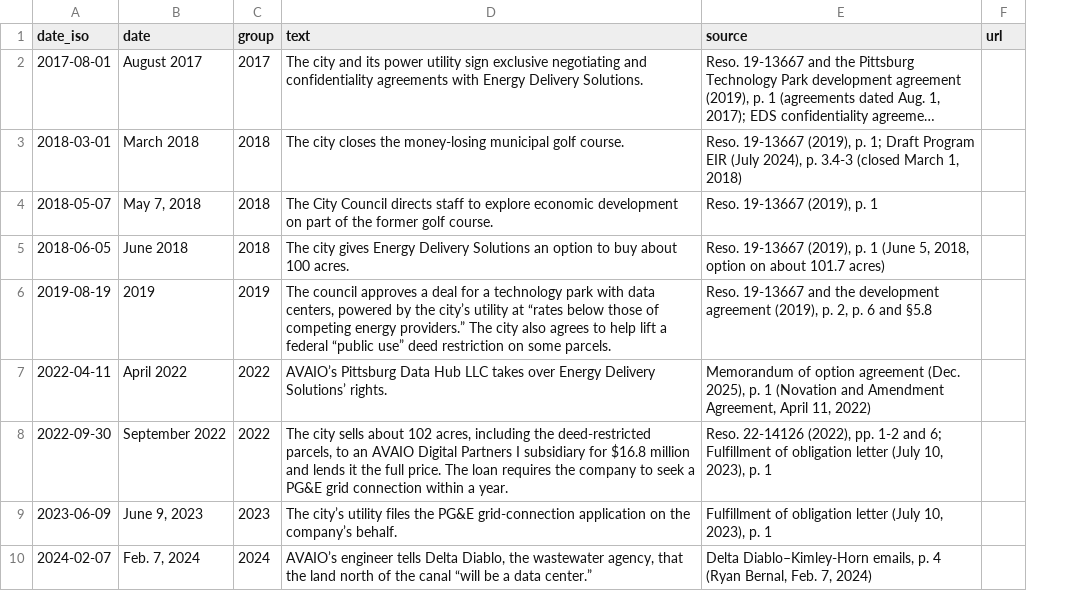
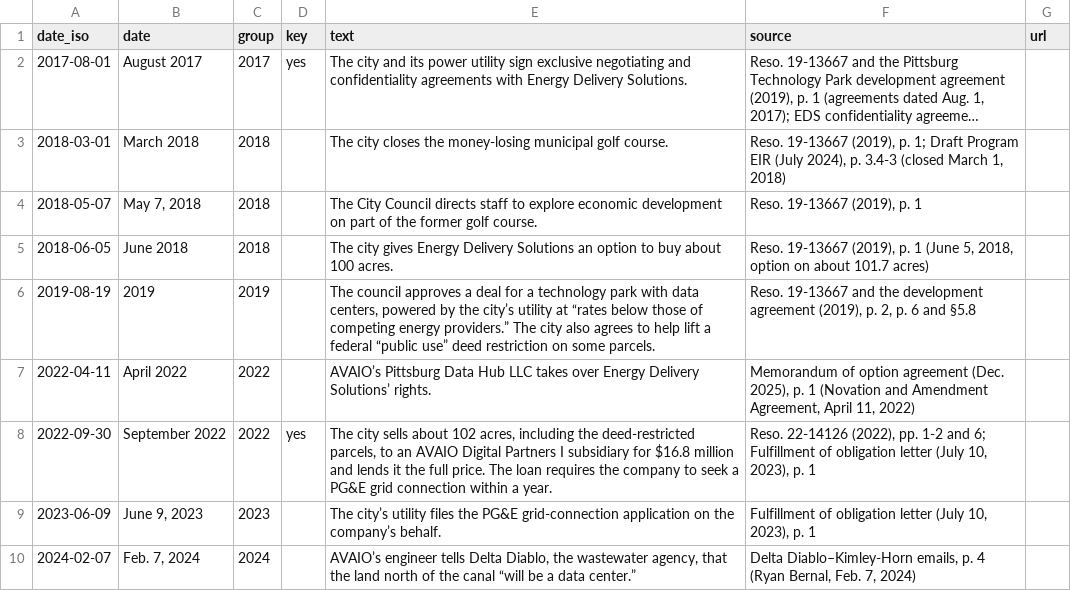
Before and after one commit to maximuskwan/pittsburg-data-center, a CSV file: data/deal-timeline.csv, drawn as a sheet; only a part is shown; long unchanged cells end in …; the diff names each change by its address in the sheet, - before the commit and + after, or states it on an @@ line.

```diff
--- a/data/deal-timeline.csv
+++ b/data/deal-timeline.csv
+column D (key), rows 2-8: yes |  |  |  |  |  | yes
```
Also changed, not shown: data/approvals-ahead.csv, 34 other files.
